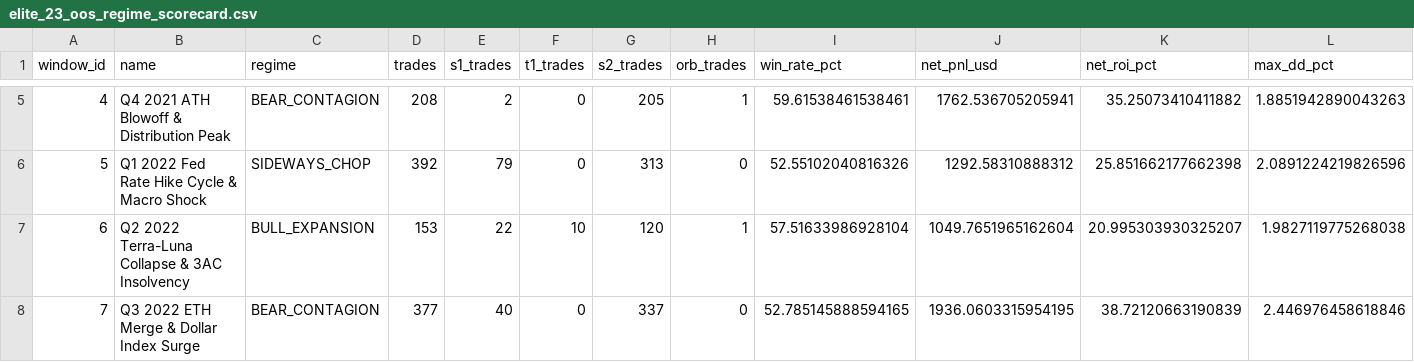
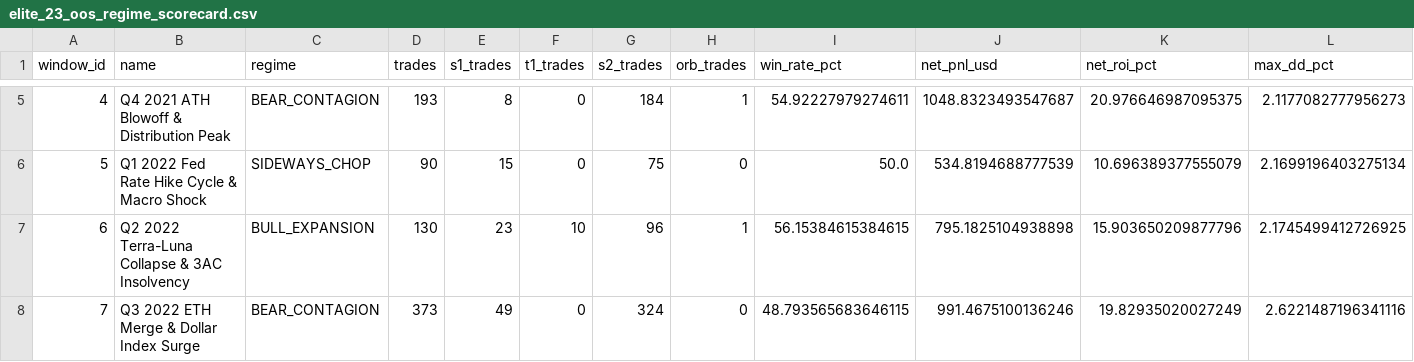
Before and after one commit to kbsingh1399/Trading, a CSV file: reports/elite_23_oos_regime_scorecard.csv, drawn as a sheet; only a part is shown, gaps mark what is left out; the diff covers the shown part only; the diff names each change by its address in the sheet, - before the commit and + after, or states it on an @@ line.

```diff
--- a/reports/elite_23_oos_regime_scorecard.csv
+++ b/reports/elite_23_oos_regime_scorecard.csv
-D5 (trades): 208
+D5 (trades): 193
-E5 (s1_trades): 2
+E5 (s1_trades): 8
-G5 (s2_trades): 205
+G5 (s2_trades): 184
-I5 (win_rate_pct): 59.61538461538461
+I5 (win_rate_pct): 54.92227979274611
-J5 (net_pnl_usd): 1762.536705205941
+J5 (net_pnl_usd): 1048.8323493547687
-K5 (net_roi_pct): 35.25073410411882
+K5 (net_roi_pct): 20.976646987095375
-L5 (max_dd_pct): 1.8851942890043263
+L5 (max_dd_pct): 2.1177082777956273
-D6 (trades): 392
+D6 (trades): 90
-E6 (s1_trades): 79
+E6 (s1_trades): 15
-G6 (s2_trades): 313
+G6 (s2_trades): 75
-I6 (win_rate_pct): 52.55102040816326
+I6 (win_rate_pct): 50.0
-J6 (net_pnl_usd): 1292.58310888312
+J6 (net_pnl_usd): 534.8194688777539
-K6 (net_roi_pct): 25.851662177662398
+K6 (net_roi_pct): 10.696389377555079
-L6 (max_dd_pct): 2.0891224219826596
+L6 (max_dd_pct): 2.1699196403275134
-D7 (trades): 153
+D7 (trades): 130
-E7 (s1_trades): 22
+E7 (s1_trades): 23
-G7 (s2_trades): 120
+G7 (s2_trades): 96
-I7 (win_rate_pct): 57.51633986928104
+I7 (win_rate_pct): 56.15384615384615
-J7 (net_pnl_usd): 1049.7651965162604
+J7 (net_pnl_usd): 795.1825104938898
-K7 (net_roi_pct): 20.995303930325207
+K7 (net_roi_pct): 15.903650209877796
-L7 (max_dd_pct): 1.9827119775268038
+L7 (max_dd_pct): 2.1745499412726925
-D8 (trades): 377
+D8 (trades): 373
-E8 (s1_trades): 40
+E8 (s1_trades): 49
-G8 (s2_trades): 337
+G8 (s2_trades): 324
-I8 (win_rate_pct): 52.785145888594165
+I8 (win_rate_pct): 48.793565683646115
-J8 (net_pnl_usd): 1936.0603315954195
+J8 (net_pnl_usd): 991.4675100136246
-K8 (net_roi_pct): 38.72120663190839
+K8 (net_roi_pct): 19.82935020027249
-L8 (max_dd_pct): 2.446976458618846
+L8 (max_dd_pct): 2.6221487196341116
```
Also changed, not shown: 139 edited cells elsewhere in this file, 4 other files.
